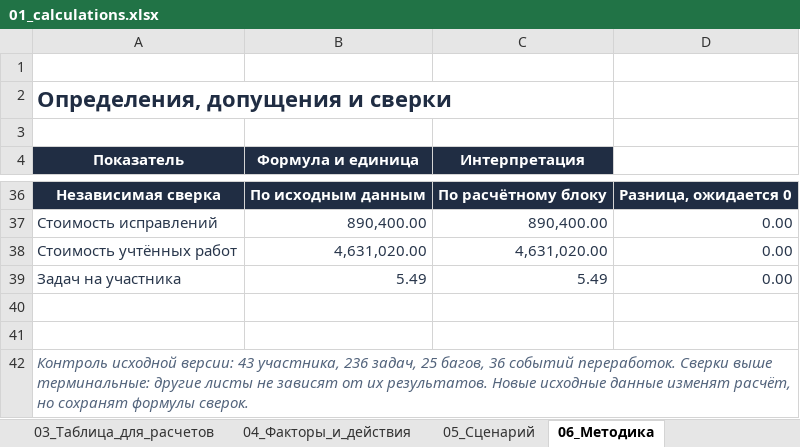
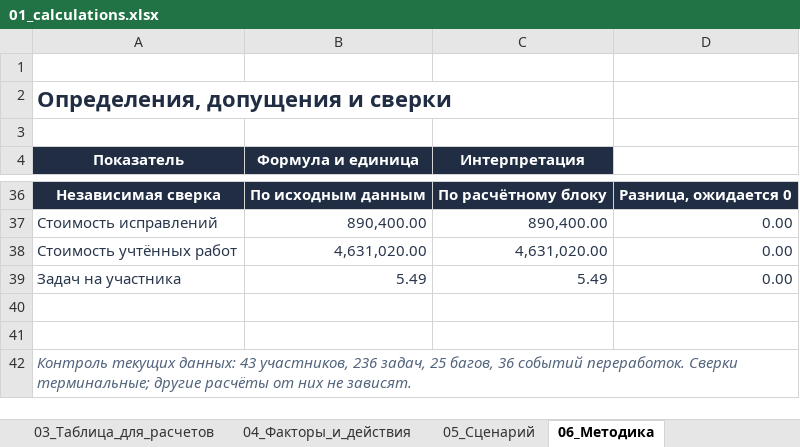
Before and after one commit to druzhinskaia/team-performance-analysis, an Excel workbook: files/01_calculations.xlsx, sheet 06_Методика, drawn as a sheet; only a part is shown, gaps mark what is left out; values as stored, in another font and other column widths than the file's, no borders; conditional formats not drawn; the diff names each change by its address in the sheet, - before the commit and + after, or states it on an @@ line.

```diff
--- a/files/01_calculations.xlsx (sheet 06_Методика)
+++ b/files/01_calculations.xlsx (sheet 06_Методика)
-A42 (Показатель): Контроль исходной версии: 43 участника, 236 задач, 25 багов, 36 событий переработок. Сверки выше терминальные: другие листы не зависят от их результатов. Новые исходные данные изменят расчёт, но сохранят формулы сверок.
+A42 (Показатель): Контроль текущих данных: 43 участников, 236 задач, 25 багов, 36 событий переработок. Сверки терминальные; другие расчёты от них не зависят.
```
Also changed, not shown: sheet 03_Таблица_для_расчетов, sheet 05_Сценарий, sheet 04_Факторы_и_действия, sheet 07_Решения_руководству, formulas that keep their value, 9 other files.
